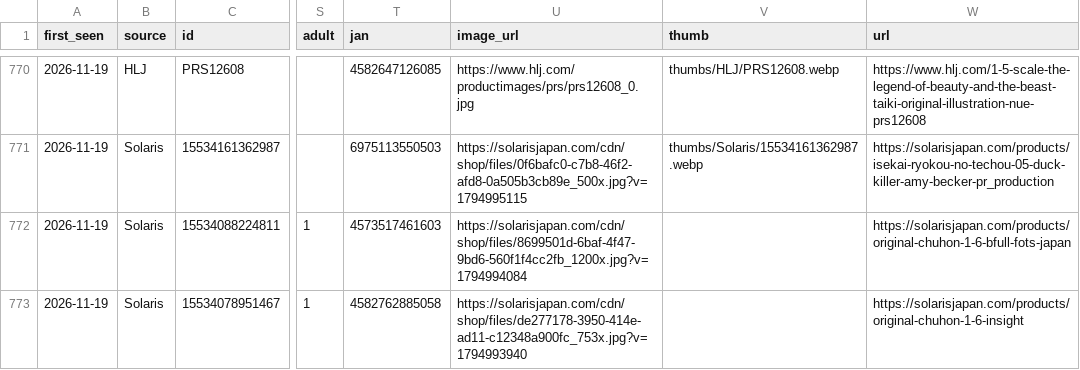
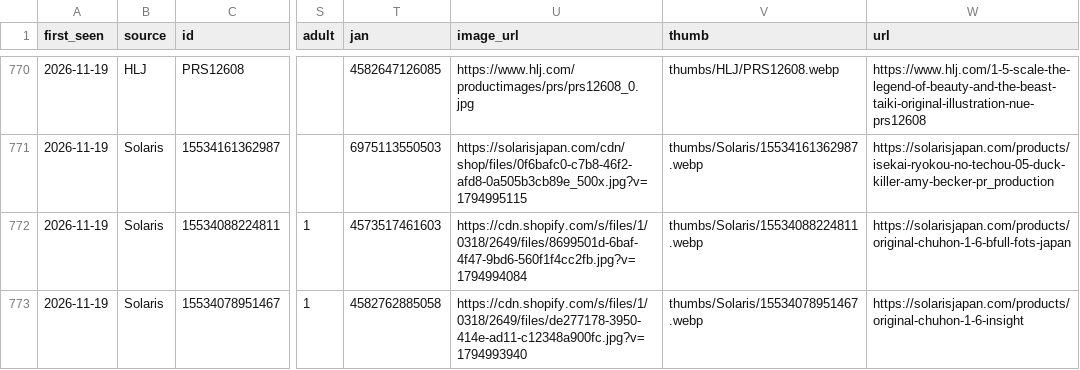
Before and after one commit to peipei707/figure-news, a CSV file: data/items.csv, drawn as a sheet; only a part is shown, gaps mark what is left out; the diff covers the shown part only; the diff names each change by its address in the sheet, - before the commit and + after, or states it on an @@ line.

Commit message:
Use robots-compliant clean URLs for HobbyGenki/Figuya and cdn.shopify.com for Solaris images

```diff
--- a/data/items.csv
+++ b/data/items.csv
-U772 (image_url): https://solarisjapan.com/cdn/shop/files/8699501d-6baf-4f47-9bd6-560f1f4cc2fb_1200x.jpg?v=1794994084
+U772 (image_url): https://cdn.shopify.com/s/files/1/0318/2649/files/8699501d-6baf-4f47-9bd6-560f1f4cc2fb.jpg?v=1794994084
-V772 (thumb): (empty)
+V772 (thumb): thumbs/Solaris/15534088224811.webp
-U773 (image_url): https://solarisjapan.com/cdn/shop/files/de277178-3950-414e-ad11-c12348a900fc_753x.jpg?v=1794993940
+U773 (image_url): https://cdn.shopify.com/s/files/1/0318/2649/files/de277178-3950-414e-ad11-c12348a900fc.jpg?v=1794993940
-V773 (thumb): (empty)
+V773 (thumb): thumbs/Solaris/15534078951467.webp
```
Also changed, not shown: 8 edited cells elsewhere in this file, 10 other files.
